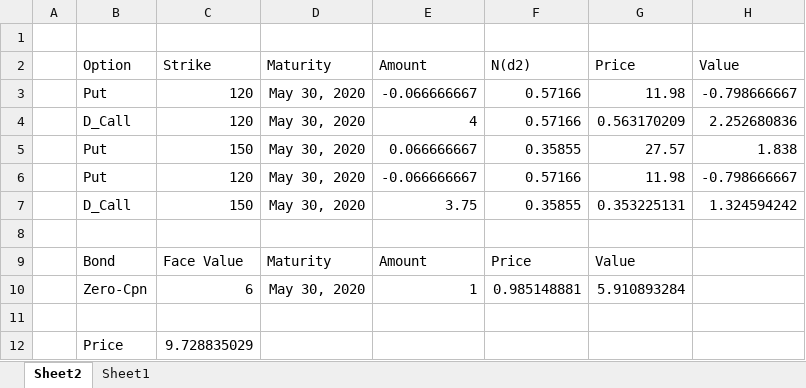
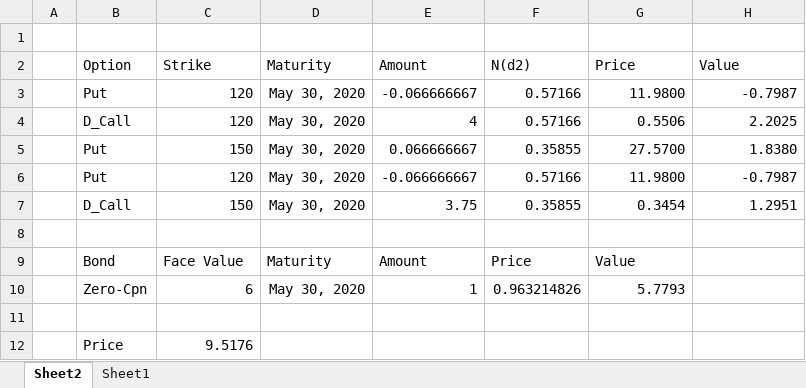
Before and after one commit to wbpark91/FIN514, an Excel workbook: Homework/HW2/replication.xlsx, sheet Sheet2, drawn as a sheet; values as stored, in another font and other column widths than the file's, no borders; the diff names each change by its address in the sheet, - before the commit and + after, or states it on an @@ line.

```diff
--- a/Homework/HW2/replication.xlsx (sheet Sheet2)
+++ b/Homework/HW2/replication.xlsx (sheet Sheet2)
-G3 (Price): 11.98
+G3 (Price): 11.9800
-H3 (Value): -0.798666667
+H3 (Value): -0.7987
-G4 (Price): 0.563170209
+G4 (Price): 0.5506
-H4 (Value): 2.252680836
+H4 (Value): 2.2025
-G5 (Price): 27.57
+G5 (Price): 27.5700
-H5 (Value): 1.838
+H5 (Value): 1.8380
-G6 (Price): 11.98
+G6 (Price): 11.9800
-H6 (Value): -0.798666667
+H6 (Value): -0.7987
-G7 (Price): 0.353225131
+G7 (Price): 0.3454
-H7 (Value): 1.324594242
+H7 (Value): 1.2951
-F10 (N(d2)): 0.985148881
+F10 (N(d2)): 0.963214826
-G10 (Price): 5.910893284
+G10 (Price): 5.7793
-C12 (Strike): 9.728835029
+C12 (Strike): 9.5176
```
Also changed, not shown: Homework/HW1/FIN514.xlsx, 3 other files.
